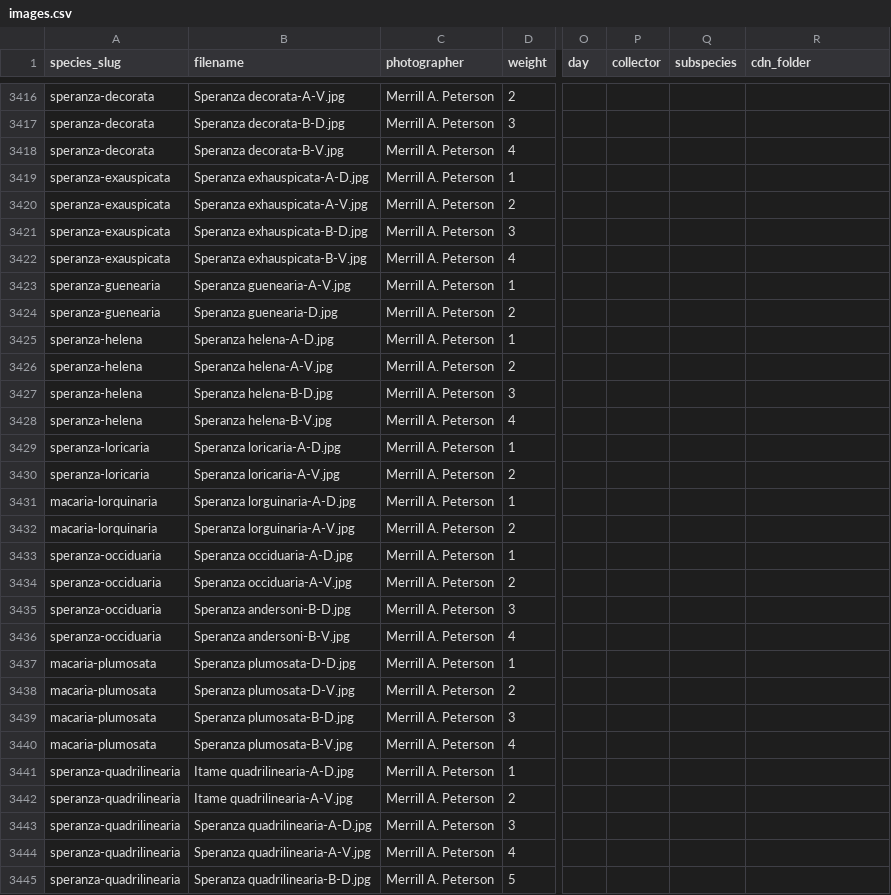
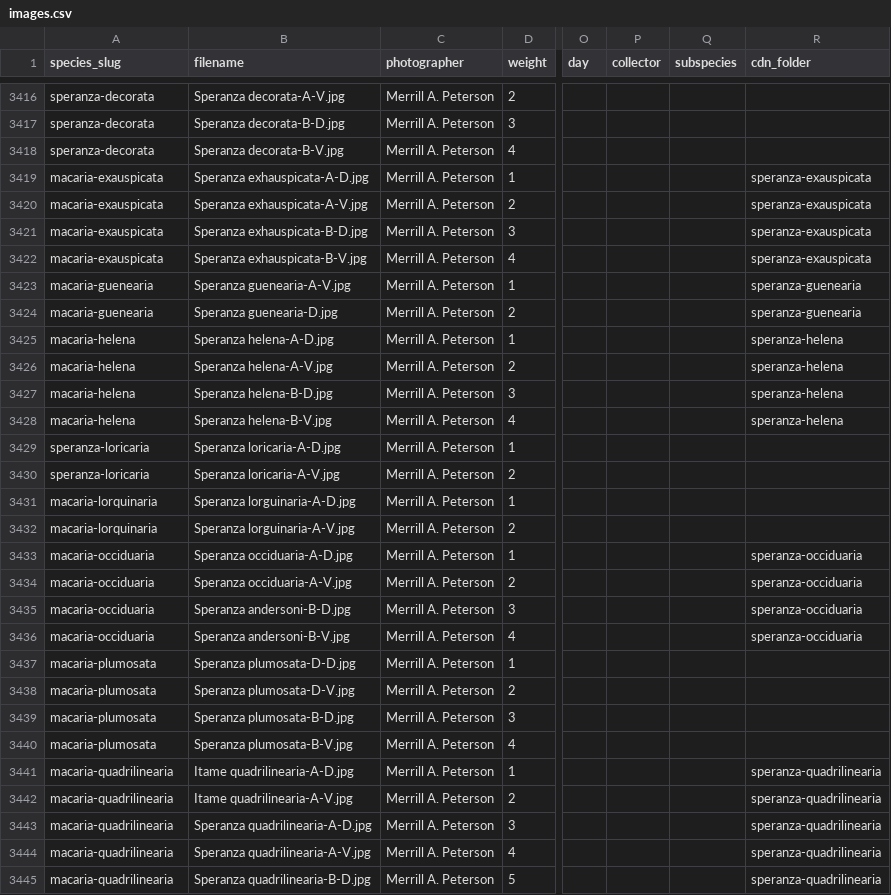
Before and after one commit to pnwinsects/pnwmoths, a CSV file: data/images.csv, drawn as a sheet; only a part is shown, gaps mark what is left out; the diff covers the shown part only; the diff names each change by its address in the sheet, - before the commit and + after, or states it on an @@ line.

```diff
--- a/data/images.csv
+++ b/data/images.csv
-A3419:A3422 (species_slug): speranza-exauspicata
+A3419:A3422 (species_slug): macaria-exauspicata
-R3419:R3422 (cdn_folder): (empty)
+R3419:R3422 (cdn_folder): speranza-exauspicata
-A3423:A3424 (species_slug): speranza-guenearia
+A3423:A3424 (species_slug): macaria-guenearia
-R3423:R3424 (cdn_folder): (empty)
+R3423:R3424 (cdn_folder): speranza-guenearia
-A3425:A3428 (species_slug): speranza-helena
+A3425:A3428 (species_slug): macaria-helena
-R3425:R3428 (cdn_folder): (empty)
+R3425:R3428 (cdn_folder): speranza-helena
-A3433:A3436 (species_slug): speranza-occiduaria
+A3433:A3436 (species_slug): macaria-occiduaria
-R3433:R3436 (cdn_folder): (empty)
+R3433:R3436 (cdn_folder): speranza-occiduaria
-A3441:A3445 (species_slug): speranza-quadrilinearia
+A3441:A3445 (species_slug): macaria-quadrilinearia
-R3441:R3445 (cdn_folder): (empty)
+R3441:R3445 (cdn_folder): speranza-quadrilinearia
```
Also changed, not shown: 70 edited cells elsewhere in this file, data/checklist-order.csv, data/key-template.csv, 36 other files.
